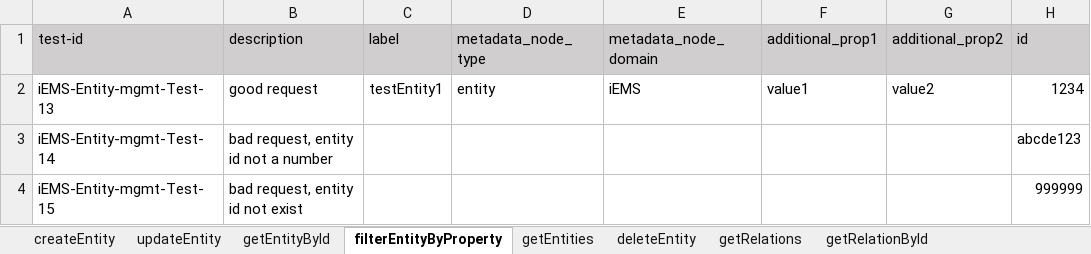
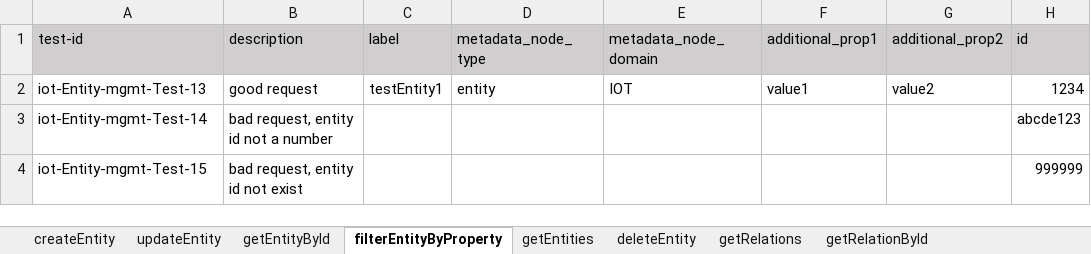
Before and after one commit to shaowenhao/performance-monitoring, an Excel workbook: src/main/resources/test-data-xls/iot-entity-management-test-data.xlsx, sheet filterEntityByProperty, drawn as a sheet; only a part is shown; values as stored, in another font and other column widths than the file's, no borders; the diff names each change by its address in the sheet, - before the commit and + after, or states it on an @@ line.

```diff
--- a/src/main/resources/test-data-xls/iot-entity-management-test-data.xlsx (sheet filterEntityByProperty)
+++ b/src/main/resources/test-data-xls/iot-entity-management-test-data.xlsx (sheet filterEntityByProperty)
-A2 (test-id): iEMS-Entity-mgmt-Test-13
+A2 (test-id): iot-Entity-mgmt-Test-13
-E2 (metadata_node_domain): iEMS
+E2 (metadata_node_domain): IOT
-A3 (test-id): iEMS-Entity-mgmt-Test-14
+A3 (test-id): iot-Entity-mgmt-Test-14
-A4 (test-id): iEMS-Entity-mgmt-Test-15
+A4 (test-id): iot-Entity-mgmt-Test-15
```
Also changed, not shown: sheet getRelations, sheet createEntity, sheet updateEntity, sheet getRelationById, sheet getEntities, sheet getEntityById, 1 more sheet, src/main/resources/test-data-xls/iot-api-engine-test-data.xlsx, src/main/resources/test-data-xls/iot-connector-test-data.xlsx, 3 other files.
